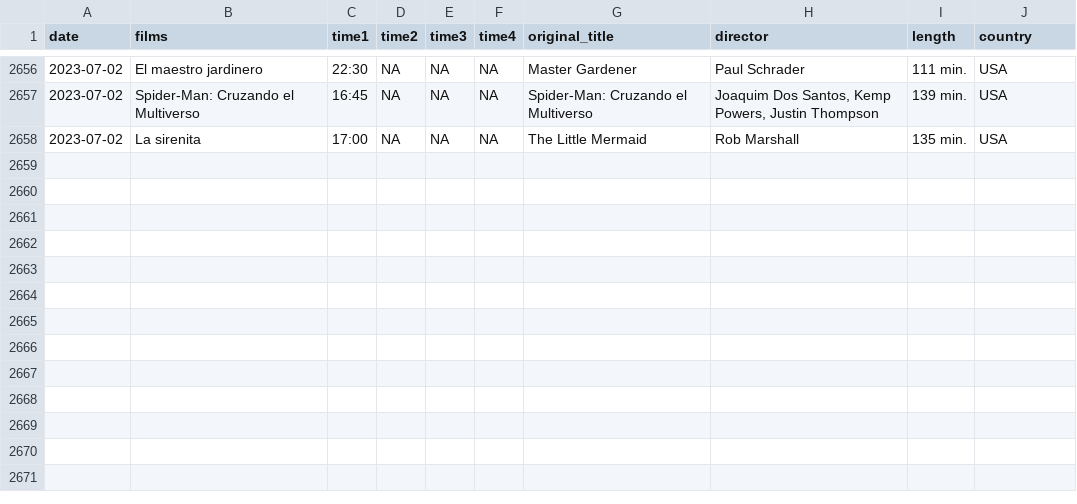
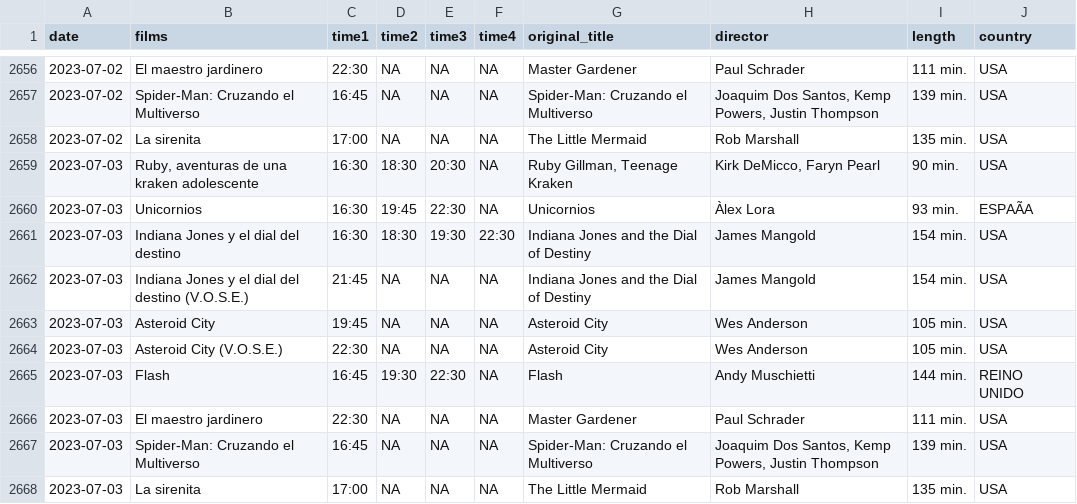
Before and after one commit to GuilleDiaz7/Automatic-Web-Scraping-of-A-Local-Cinema, a CSV file: data/films_van_golem.csv, drawn as a sheet; only a part is shown, gaps mark what is left out; the diff names each change by its address in the sheet, - before the commit and + after, or states it on an @@ line.

```diff
--- a/data/films_van_golem.csv
+++ b/data/films_van_golem.csv
+row 2659: 2023-07-03 | Ruby, aventuras de una kraken adolescente | 16:30 | 18:30 | 20:30 | NA | Ruby Gillman, Teenage Kraken | Kirk DeMicco, Faryn Pearl | 90 min. | USA
+row 2660: 2023-07-03 | Unicornios | 16:30 | 19:45 | 22:30 | NA | Unicornios | Àlex Lora | 93 min. | ESPAÃA
+row 2661: 2023-07-03 | Indiana Jones y el dial del destino | 16:30 | 18:30 | 19:30 | 22:30 | Indiana Jones and the Dial of Destiny | James Mangold | 154 min. | USA
+row 2662: 2023-07-03 | Indiana Jones y el dial del destino (V.O.S.E.) | 21:45 | NA | NA | NA | Indiana Jones and the Dial of Destiny | James Mangold | 154 min. | USA
+row 2663: 2023-07-03 | Asteroid City | 19:45 | NA | NA | NA | Asteroid City | Wes Anderson | 105 min. | USA
+row 2664: 2023-07-03 | Asteroid City (V.O.S.E.) | 22:30 | NA | NA | NA | Asteroid City | Wes Anderson | 105 min. | USA
+row 2665: 2023-07-03 | Flash | 16:45 | 19:30 | 22:30 | NA | Flash | Andy Muschietti | 144 min. | REINO UNIDO
+row 2666: 2023-07-03 | El maestro jardinero | 22:30 | NA | NA | NA | Master Gardener | Paul Schrader | 111 min. | USA
+row 2667: 2023-07-03 | Spider-Man: Cruzando el Multiverso | 16:45 | NA | NA | NA | Spider-Man: Cruzando el Multiverso | Joaquim Dos Santos, Kemp Powers, Justin Thompson | 139 min. | USA
+row 2668: 2023-07-03 | La sirenita | 17:00 | NA | NA | NA | The Little Mermaid | Rob Marshall | 135 min. | USA
```
